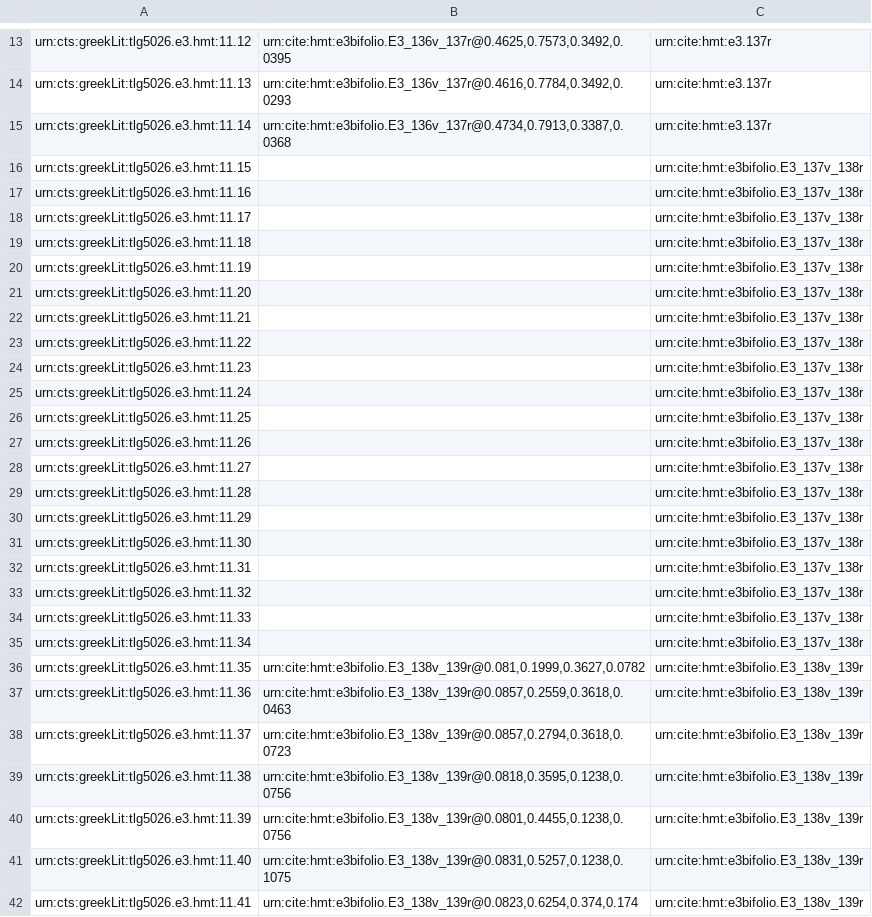
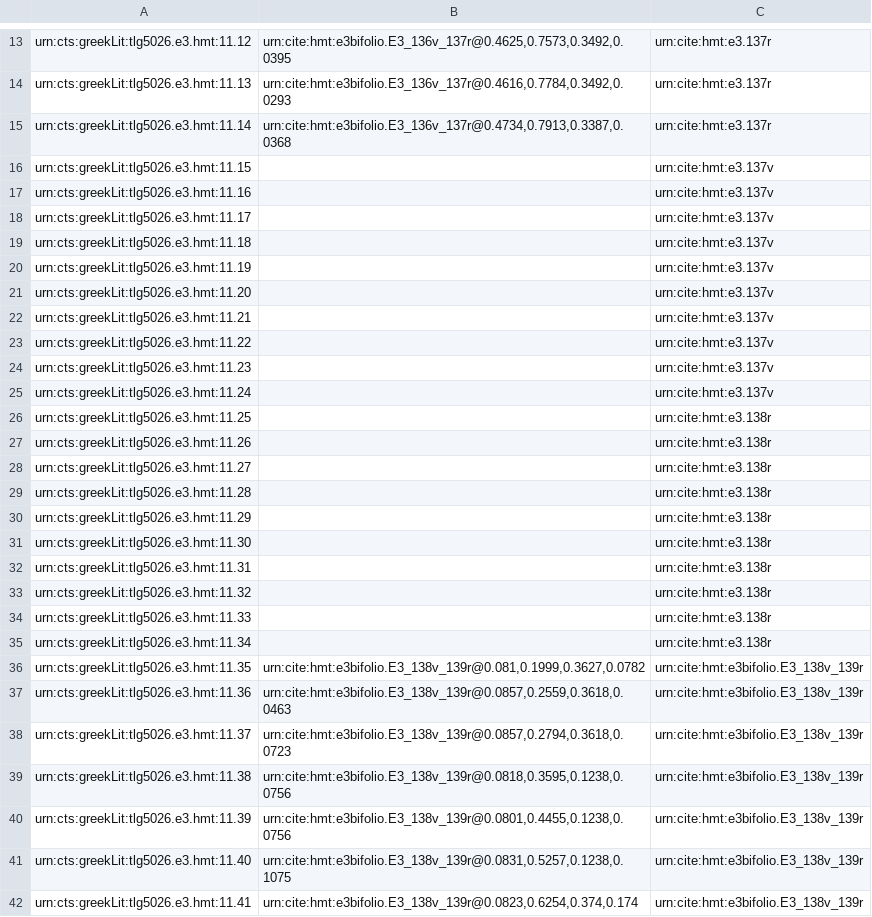
Before and after one commit to HCMID/closed-hmt-iliad11, a CSV file: collections/Upsilon-1-1-scholia.csv, drawn as a sheet; only a part is shown, gaps mark what is left out.

Commit message:
Update Upsilon-1-1-scholia.csv

```diff
--- a/collections/Upsilon-1-1-scholia.csv
+++ b/collections/Upsilon-1-1-scholia.csv
@@ -15,22 +15,22 @@ urn:cts:greekLit:tlg5026.e3.hmt:11.13,"urn:cite:hmt:e3bifolio.E3_136v_137r@0.461
 urn:cts:greekLit:tlg5026.e3.hmt:11.14,"urn:cite:hmt:e3bifolio.E3_136v_137r@0.4734,0.7913,0.3387,0.0368",urn:cite:hmt:e3.137r
-urn:cts:greekLit:tlg5026.e3.hmt:11.15,"",urn:cite:hmt:e3bifolio.E3_137v_138r
-urn:cts:greekLit:tlg5026.e3.hmt:11.16,"",urn:cite:hmt:e3bifolio.E3_137v_138r
-urn:cts:greekLit:tlg5026.e3.hmt:11.17,"",urn:cite:hmt:e3bifolio.E3_137v_138r
-urn:cts:greekLit:tlg5026.e3.hmt:11.18,"",urn:cite:hmt:e3bifolio.E3_137v_138r
-urn:cts:greekLit:tlg5026.e3.hmt:11.19,"",urn:cite:hmt:e3bifolio.E3_137v_138r
-urn:cts:greekLit:tlg5026.e3.hmt:11.20,"",urn:cite:hmt:e3bifolio.E3_137v_138r
-urn:cts:greekLit:tlg5026.e3.hmt:11.21,"",urn:cite:hmt:e3bifolio.E3_137v_138r
-urn:cts:greekLit:tlg5026.e3.hmt:11.22,"",urn:cite:hmt:e3bifolio.E3_137v_138r
-urn:cts:greekLit:tlg5026.e3.hmt:11.23,"",urn:cite:hmt:e3bifolio.E3_137v_138r
-urn:cts:greekLit:tlg5026.e3.hmt:11.24,"",urn:cite:hmt:e3bifolio.E3_137v_138r
-urn:cts:greekLit:tlg5026.e3.hmt:11.25,"",urn:cite:hmt:e3bifolio.E3_137v_138r
-urn:cts:greekLit:tlg5026.e3.hmt:11.26,"",urn:cite:hmt:e3bifolio.E3_137v_138r
-urn:cts:greekLit:tlg5026.e3.hmt:11.27,"",urn:cite:hmt:e3bifolio.E3_137v_138r
-urn:cts:greekLit:tlg5026.e3.hmt:11.28,"",urn:cite:hmt:e3bifolio.E3_137v_138r
-urn:cts:greekLit:tlg5026.e3.hmt:11.29,"",urn:cite:hmt:e3bifolio.E3_137v_138r
-urn:cts:greekLit:tlg5026.e3.hmt:11.30,"",urn:cite:hmt:e3bifolio.E3_137v_138r
-urn:cts:greekLit:tlg5026.e3.hmt:11.31,"",urn:cite:hmt:e3bifolio.E3_137v_138r
-urn:cts:greekLit:tlg5026.e3.hmt:11.32,"",urn:cite:hmt:e3bifolio.E3_137v_138r
-urn:cts:greekLit:tlg5026.e3.hmt:11.33,"",urn:cite:hmt:e3bifolio.E3_137v_138r
-urn:cts:greekLit:tlg5026.e3.hmt:11.34,"",urn:cite:hmt:e3bifolio.E3_137v_138r
+urn:cts:greekLit:tlg5026.e3.hmt:11.15,"",urn:cite:hmt:e3.137v
+urn:cts:greekLit:tlg5026.e3.hmt:11.16,"",urn:cite:hmt:e3.137v
+urn:cts:greekLit:tlg5026.e3.hmt:11.17,"",urn:cite:hmt:e3.137v
+urn:cts:greekLit:tlg5026.e3.hmt:11.18,"",urn:cite:hmt:e3.137v
+urn:cts:greekLit:tlg5026.e3.hmt:11.19,"",urn:cite:hmt:e3.137v
+urn:cts:greekLit:tlg5026.e3.hmt:11.20,"",urn:cite:hmt:e3.137v
+urn:cts:greekLit:tlg5026.e3.hmt:11.21,"",urn:cite:hmt:e3.137v
+urn:cts:greekLit:tlg5026.e3.hmt:11.22,"",urn:cite:hmt:e3.137v
+urn:cts:greekLit:tlg5026.e3.hmt:11.23,"",urn:cite:hmt:e3.137v
+urn:cts:greekLit:tlg5026.e3.hmt:11.24,"",urn:cite:hmt:e3.137v
+urn:cts:greekLit:tlg5026.e3.hmt:11.25,"",urn:cite:hmt:e3.138r
+urn:cts:greekLit:tlg5026.e3.hmt:11.26,"",urn:cite:hmt:e3.138r
+urn:cts:greekLit:tlg5026.e3.hmt:11.27,"",urn:cite:hmt:e3.138r
+urn:cts:greekLit:tlg5026.e3.hmt:11.28,"",urn:cite:hmt:e3.138r
+urn:cts:greekLit:tlg5026.e3.hmt:11.29,"",urn:cite:hmt:e3.138r
+urn:cts:greekLit:tlg5026.e3.hmt:11.30,"",urn:cite:hmt:e3.138r
+urn:cts:greekLit:tlg5026.e3.hmt:11.31,"",urn:cite:hmt:e3.138r
+urn:cts:greekLit:tlg5026.e3.hmt:11.32,"",urn:cite:hmt:e3.138r
+urn:cts:greekLit:tlg5026.e3.hmt:11.33,"",urn:cite:hmt:e3.138r
+urn:cts:greekLit:tlg5026.e3.hmt:11.34,"",urn:cite:hmt:e3.138r
 urn:cts:greekLit:tlg5026.e3.hmt:11.35,"urn:cite:hmt:e3bifolio.E3_138v_139r@0.081,0.1999,0.3627,0.0782",urn:cite:hmt:e3bifolio.E3_138v_139r
```
